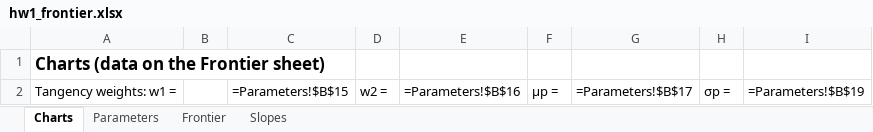
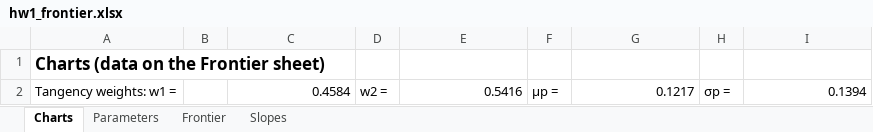
Before and after one commit to 31202hagye-oss/claude, an Excel workbook: hw1/hw1_frontier.xlsx, sheet Charts, drawn as a sheet; values as stored, in another font and other column widths than the file's, no borders; formulas without a stored value are shown as written; charts and pictures not drawn; the diff names each change by its address in the sheet, - before the commit and + after, or states it on an @@ line.

```diff
--- a/hw1/hw1_frontier.xlsx (sheet Charts)
+++ b/hw1/hw1_frontier.xlsx (sheet Charts)
-C2: =Parameters!$B$15
+C2: 0.4584
-E2: =Parameters!$B$16
+E2: 0.5416
-G2: =Parameters!$B$17
+G2: 0.1217
-I2: =Parameters!$B$19
+I2: 0.1394
```
Also changed, not shown: sheet Frontier, sheet Slopes, sheet Parameters, charts or pictures, 1 other file.
